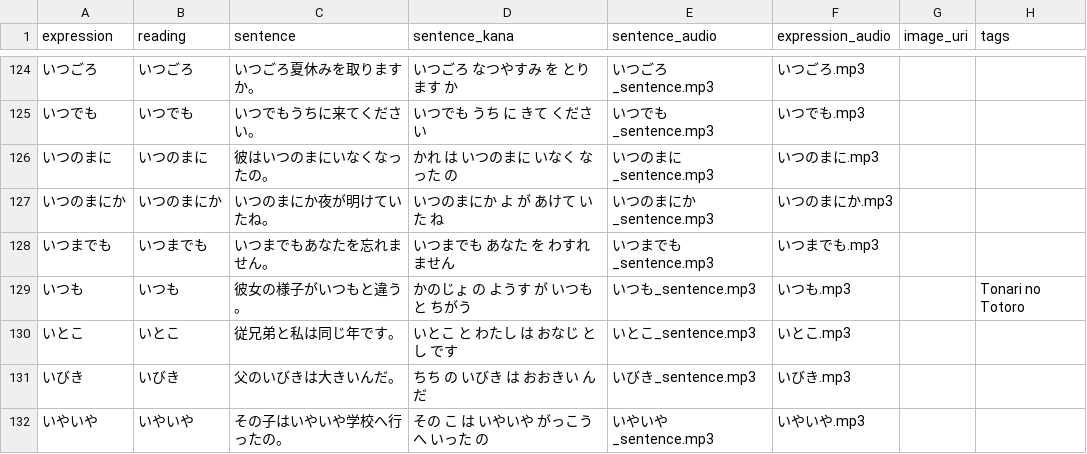
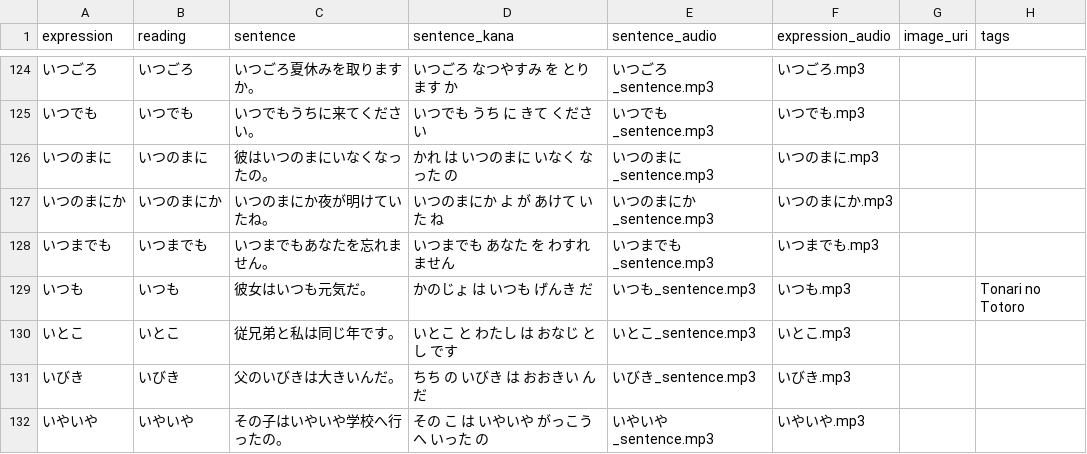
Before and after one commit to Berodin/Anki-Japanese-CoreDeck-Generator, a CSV file: data/vocab_jp.csv, drawn as a sheet; only a part is shown, gaps mark what is left out.

Commit message:
fix wrong example sentence

```diff
--- a/data/vocab_jp.csv
+++ b/data/vocab_jp.csv
@@ -128,3 +128,3 @@ expression,reading,sentence,sentence_kana,sentence_audio,expression_audio,image_
 いつまでも,いつまでも,いつまでもあなたを忘れません。,いつまでも あなた を わすれません,いつまでも_sentence.mp3,いつまでも.mp3,,
-いつも,いつも,彼女の様子がいつもと違う。,かのじょ の ようす が いつも と ちがう,いつも_sentence.mp3,いつも.mp3,,Tonari no Totoro
+いつも,いつも,彼女はいつも元気だ。,かのじょ は いつも げんき だ,いつも_sentence.mp3,いつも.mp3,,Tonari no Totoro
 いとこ,いとこ,従兄弟と私は同じ年です。,いとこ と わたし は おなじ とし です,いとこ_sentence.mp3,いとこ.mp3,,
```
Also changed, not shown: data/translations_de.csv, data/translations_en.csv.
